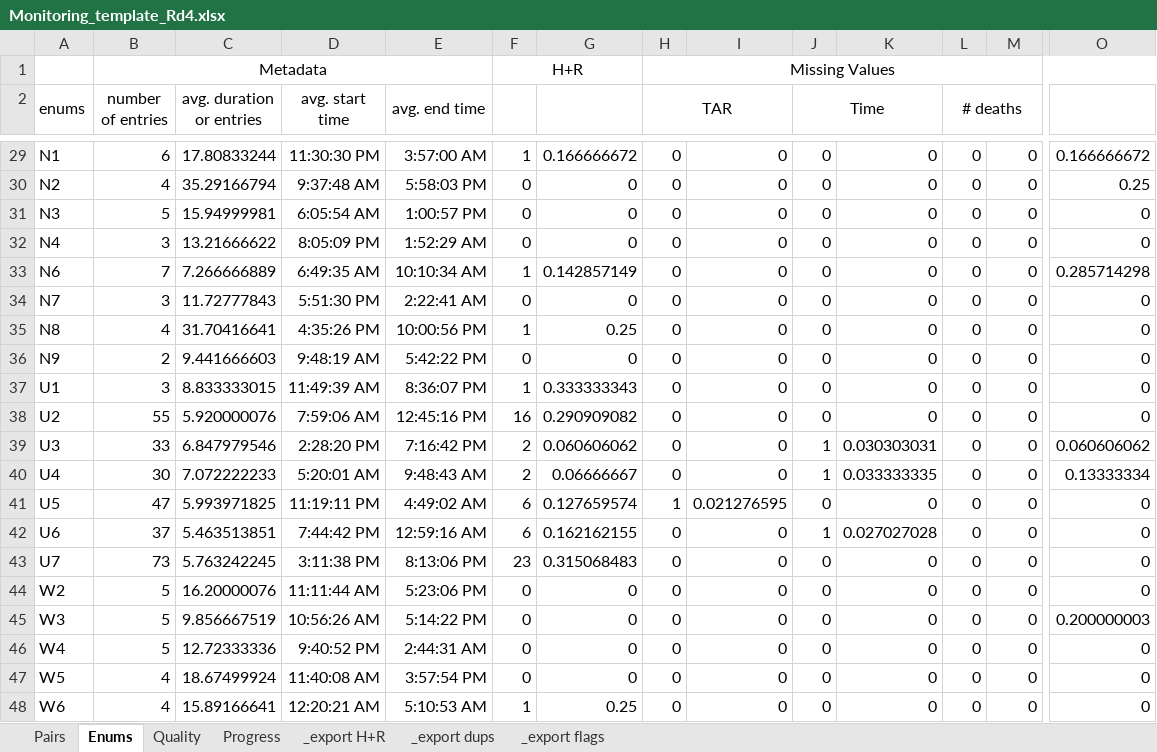
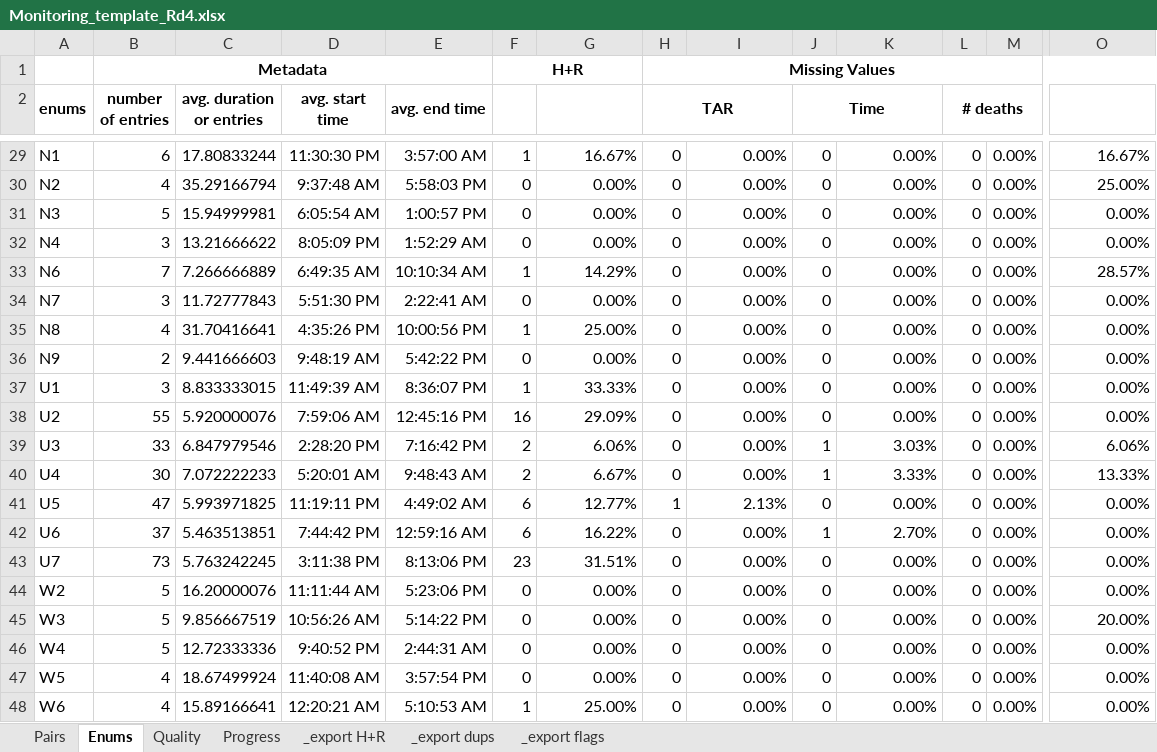
Before and after one commit to wngrahams/SpeakUp-HFCs, an Excel workbook: Monitoring/Round 4 monitoring/Monitoring_template_Rd4.xlsx, sheet Enums, drawn as a sheet; only a part is shown, gaps mark what is left out; values as stored, in another font and other column widths than the file's, no borders; the diff covers the shown part only; the diff names each change by its address in the sheet, - before the commit and + after, or states it on an @@ line.

```diff
--- a/Monitoring/Round 4 monitoring/Monitoring_template_Rd4.xlsx (sheet Enums)
+++ b/Monitoring/Round 4 monitoring/Monitoring_template_Rd4.xlsx (sheet Enums)
-B1 bold: off
+B1 bold: on
-F1 bold: off
+F1 bold: on
-H1:H2 bold: off
+H1:H2 bold: on
-A2:E2 bold: off
+A2:E2 bold: on
-J2 bold: off
+J2 bold: on
-L2 bold: off
+L2 bold: on
-G29: 0.166666672
+G29: 16.67%
-I29:I40: 0
+I29:I40: 0.00%
-K29:K38: 0
+K29:K38: 0.00%
-M29:M48: 0
+M29:M48: 0.00%
-O29: 0.166666672
+O29: 16.67%
-G30:G32: 0
+G30:G32: 0.00%
-O30: 0.25
+O30: 25.00%
-O31:O32: 0
+O31:O32: 0.00%
-G33: 0.142857149
+G33: 14.29%
-O33: 0.285714298
+O33: 28.57%
-G34: 0
+G34: 0.00%
-O34:O38: 0
+O34:O38: 0.00%
-G35: 0.25
+G35: 25.00%
-G36: 0
+G36: 0.00%
-G37: 0.333333343
+G37: 33.33%
-G38: 0.290909082
+G38: 29.09%
-G39: 0.060606062
+G39: 6.06%
-K39: 0.030303031
+K39: 3.03%
-O39: 0.060606062
+O39: 6.06%
-G40: 0.06666667
+G40: 6.67%
-K40: 0.033333335
+K40: 3.33%
-O40: 0.13333334
+O40: 13.33%
-G41: 0.127659574
+G41: 12.77%
-I41: 0.021276595
+I41: 2.13%
-K41: 0
+K41: 0.00%
-O41:O44: 0
+O41:O44: 0.00%
-G42: 0.162162155
+G42: 16.22%
-I42:I48: 0
+I42:I48: 0.00%
-K42: 0.027027028
+K42: 2.70%
-G43: 0.315068483
+G43: 31.51%
-K43:K48: 0
+K43:K48: 0.00%
-G44:G47: 0
+G44:G47: 0.00%
-O45: 0.200000003
+O45: 20.00%
-O46:O48: 0
+O46:O48: 0.00%
-G48: 0.25
+G48: 25.00%
```
Also changed, not shown: 150 edited cells and cell formats elsewhere in this sheet, sheet Quality, 1 other file.
